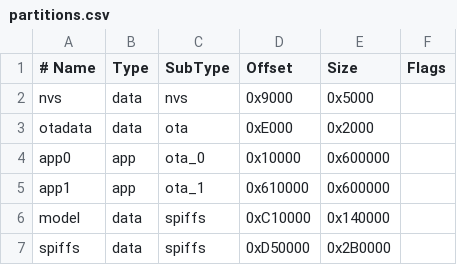
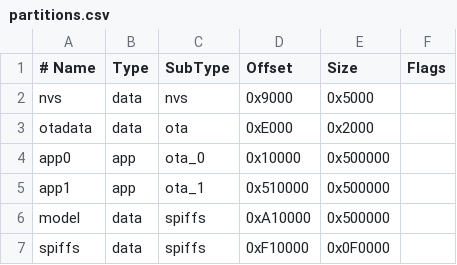
Before and after one commit to ZoeGet/OmiPet, a CSV file: Firmware/partitions.csv, drawn as a sheet.

```diff
--- a/Firmware/partitions.csv
+++ b/Firmware/partitions.csv
@@ -3,5 +3,5 @@ nvs, data, nvs, 0x9000, 0x5000,
 otadata, data, ota, 0xE000, 0x2000,
-app0, app, ota_0, 0x10000, 0x600000,
-app1, app, ota_1, 0x610000, 0x600000,
-model, data, spiffs, 0xC10000, 0x140000,
-spiffs, data, spiffs, 0xD50000, 0x2B0000,
+app0, app, ota_0, 0x10000, 0x500000,
+app1, app, ota_1, 0x510000, 0x500000,
+model, data, spiffs, 0xA10000, 0x500000,
+spiffs, data, spiffs, 0xF10000, 0x0F0000,
```
Also changed, not shown: 4 other files.
